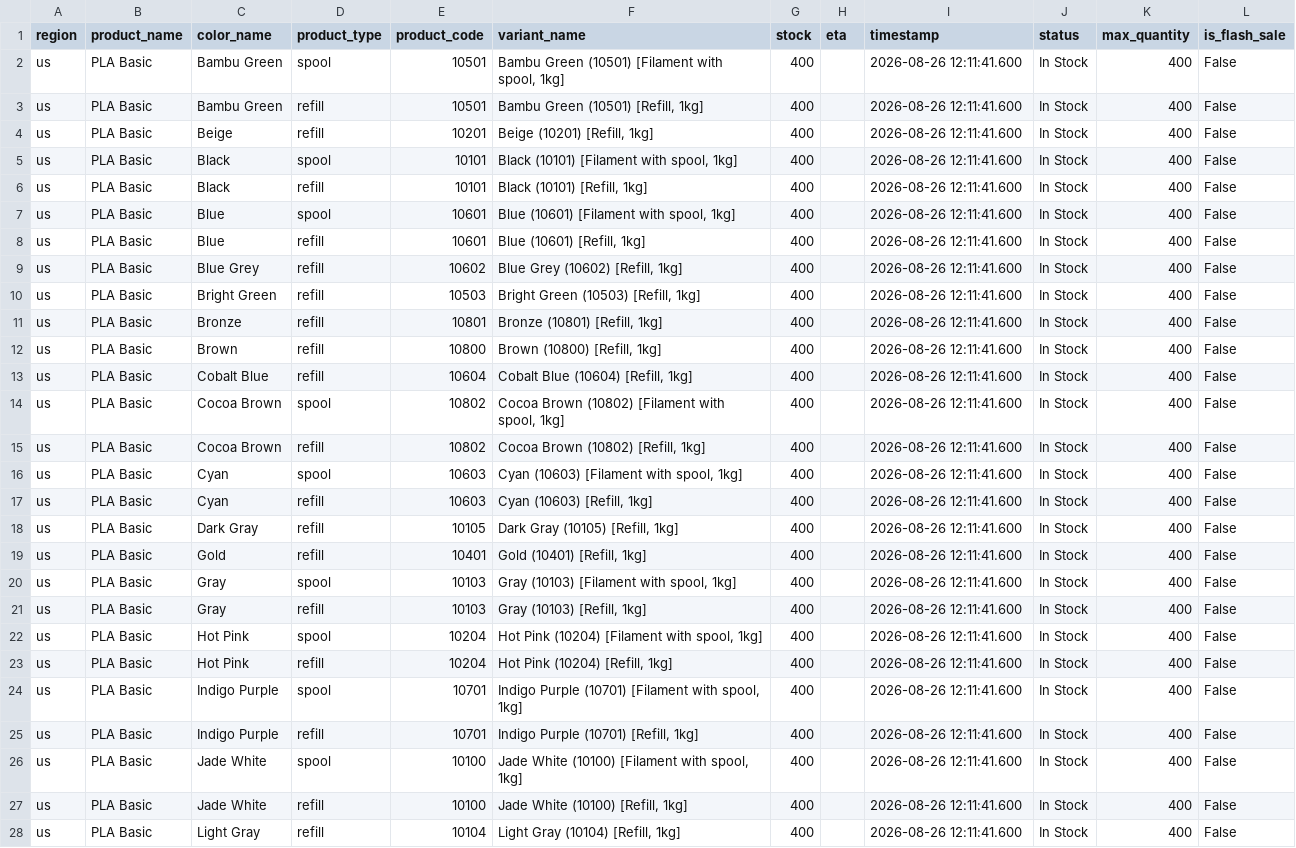
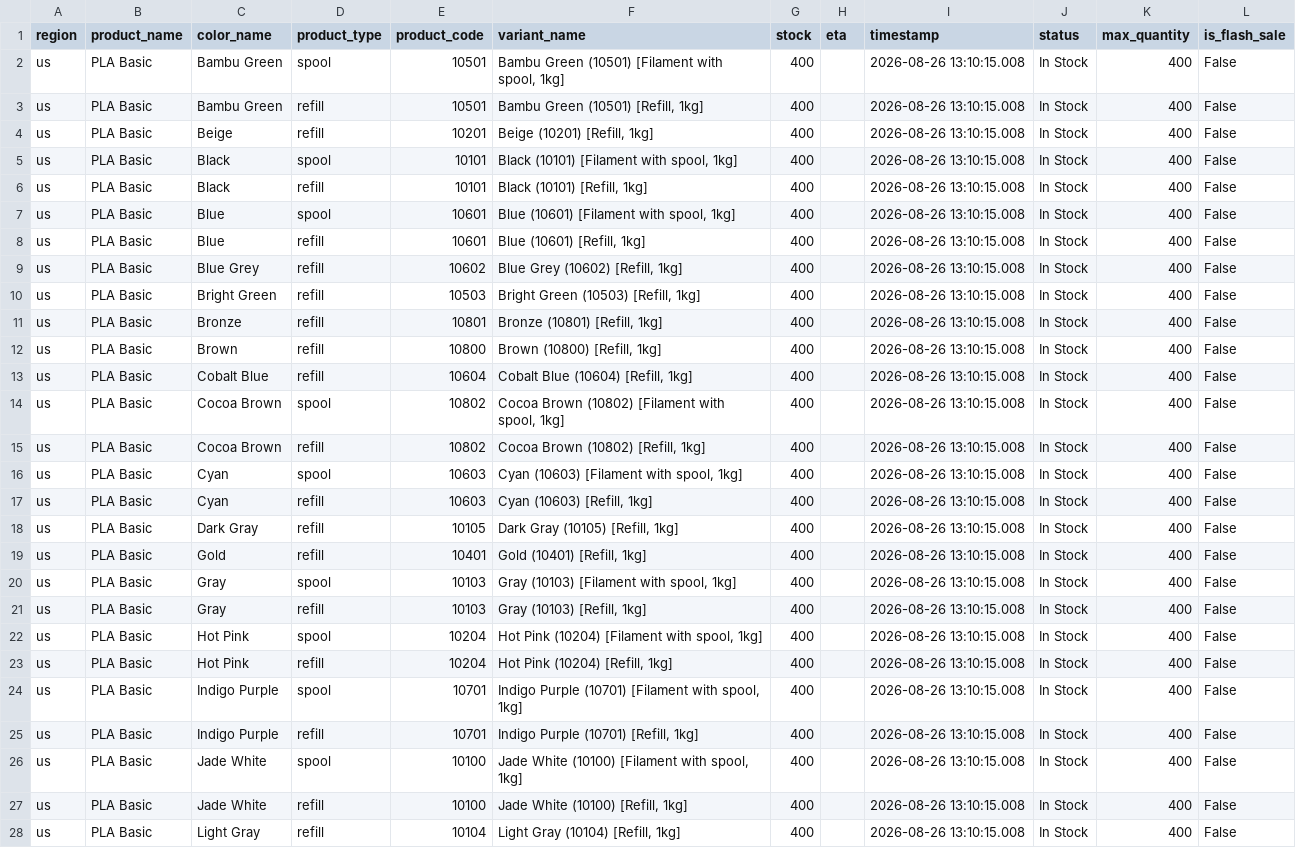
Before and after one commit to zachrigby3-star/bambu-filament-tracker, a CSV file: bambu_pla_basic_us.csv, drawn as a sheet; only a part is shown; the diff covers the shown part only; the diff names each change by its address in the sheet, - before the commit and + after, or states it on an @@ line.

```diff
--- a/bambu_pla_basic_us.csv
+++ b/bambu_pla_basic_us.csv
-I2:I28 (timestamp): 2026-08-26 12:11:41.600
+I2:I28 (timestamp): 2026-08-26 13:10:15.008
```
Also changed, not shown: 16 edited cells elsewhere in this file.
